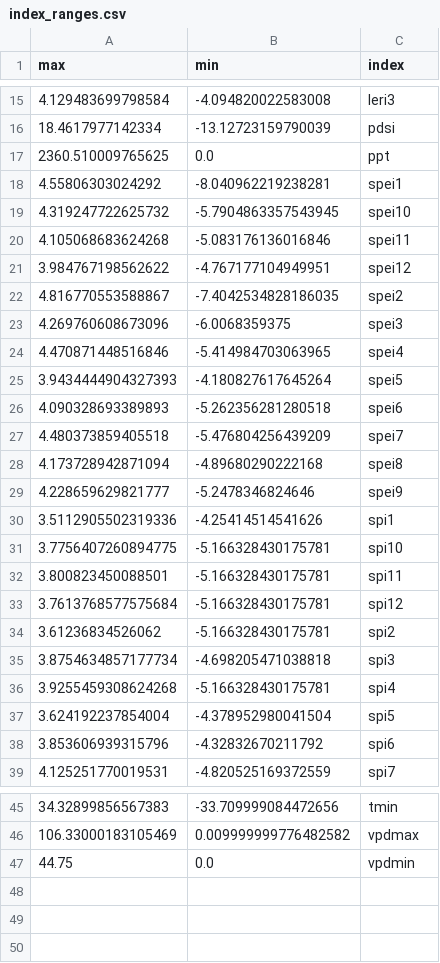
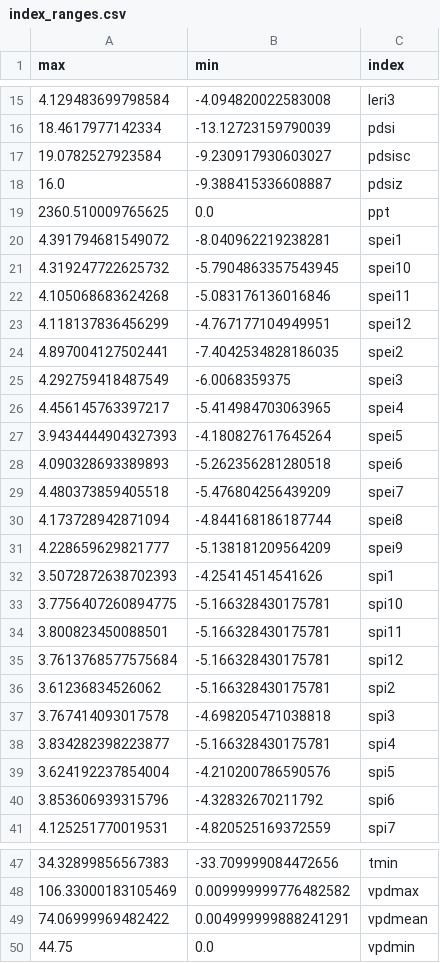
Before and after one commit to WilliamsTravis/Drought-Index-Portal, a CSV file: data/tables/index_ranges.csv, drawn as a sheet; only a part is shown, gaps mark what is left out.

```diff
--- a/data/tables/index_ranges.csv
+++ b/data/tables/index_ranges.csv
@@ -16,10 +16,12 @@ max,min,index
 18.4617977142334,-13.12723159790039,pdsi
+19.0782527923584,-9.230917930603027,pdsisc
+16.0,-9.388415336608887,pdsiz
 2360.510009765625,0.0,ppt
-4.55806303024292,-8.040962219238281,spei1
+4.391794681549072,-8.040962219238281,spei1
 4.319247722625732,-5.7904863357543945,spei10
 4.105068683624268,-5.083176136016846,spei11
-3.984767198562622,-4.767177104949951,spei12
-4.816770553588867,-7.4042534828186035,spei2
-4.269760608673096,-6.0068359375,spei3
-4.470871448516846,-5.414984703063965,spei4
+4.118137836456299,-4.767177104949951,spei12
+4.897004127502441,-7.4042534828186035,spei2
+4.292759418487549,-6.0068359375,spei3
+4.456145763397217,-5.414984703063965,spei4
 3.9434444904327393,-4.180827617645264,spei5
@@ -27,5 +29,5 @@ max,min,index
 4.480373859405518,-5.476804256439209,spei7
-4.173728942871094,-4.89680290222168,spei8
-4.228659629821777,-5.2478346824646,spei9
-3.5112905502319336,-4.25414514541626,spi1
+4.173728942871094,-4.844168186187744,spei8
+4.228659629821777,-5.138181209564209,spei9
+3.5072872638702393,-4.25414514541626,spi1
 3.7756407260894775,-5.166328430175781,spi10
@@ -34,5 +36,5 @@ max,min,index
 3.61236834526062,-5.166328430175781,spi2
-3.8754634857177734,-4.698205471038818,spi3
-3.9255459308624268,-5.166328430175781,spi4
-3.624192237854004,-4.378952980041504,spi5
+3.767414093017578,-4.698205471038818,spi3
+3.834282398223877,-5.166328430175781,spi4
+3.624192237854004,-4.210200786590576,spi5
 3.853606939315796,-4.32832670211792,spi6
@@ -46,2 +48,3 @@ max,min,index
 106.33000183105469,0.009999999776482582,vpdmax
+74.06999969482422,0.004999999888241291,vpdmean
 44.75,0.0,vpdmin
```
Also changed, not shown: 10 other files.
